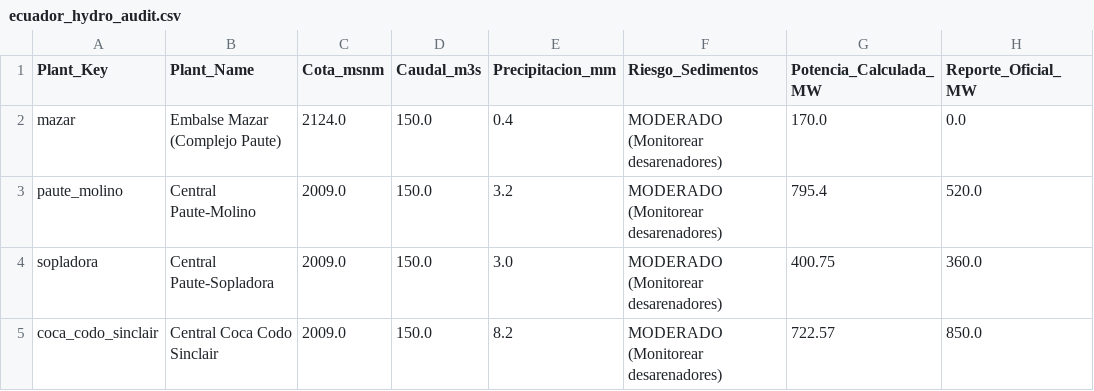
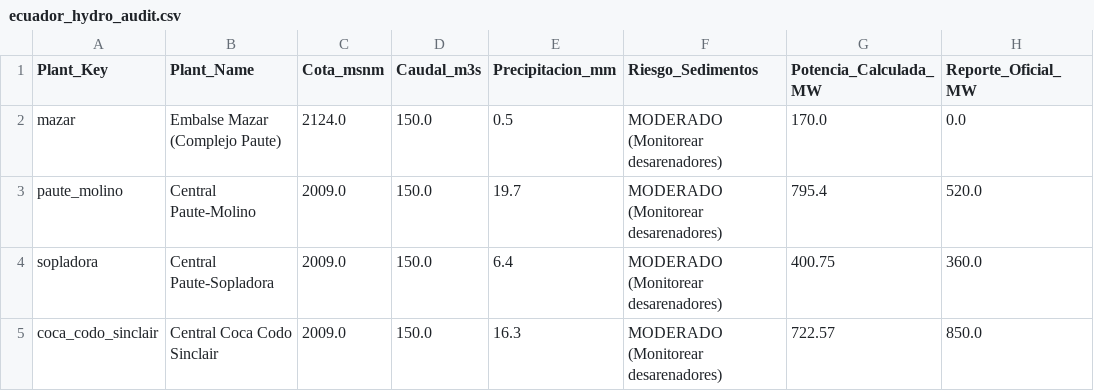
Before and after one commit to DavidParadix/ecuador-hydro-monitor, a CSV file: ecuador_hydro_audit.csv, drawn as a sheet; only a part is shown; the diff names each change by its address in the sheet, - before the commit and + after, or states it on an @@ line.

```diff
--- a/ecuador_hydro_audit.csv
+++ b/ecuador_hydro_audit.csv
-E2 (Precipitacion_mm): 0.4
+E2 (Precipitacion_mm): 0.5
-E3 (Precipitacion_mm): 3.2
+E3 (Precipitacion_mm): 19.7
-E4 (Precipitacion_mm): 3.0
+E4 (Precipitacion_mm): 6.4
-E5 (Precipitacion_mm): 8.2
+E5 (Precipitacion_mm): 16.3
```
Also changed, not shown: 1 other file.
